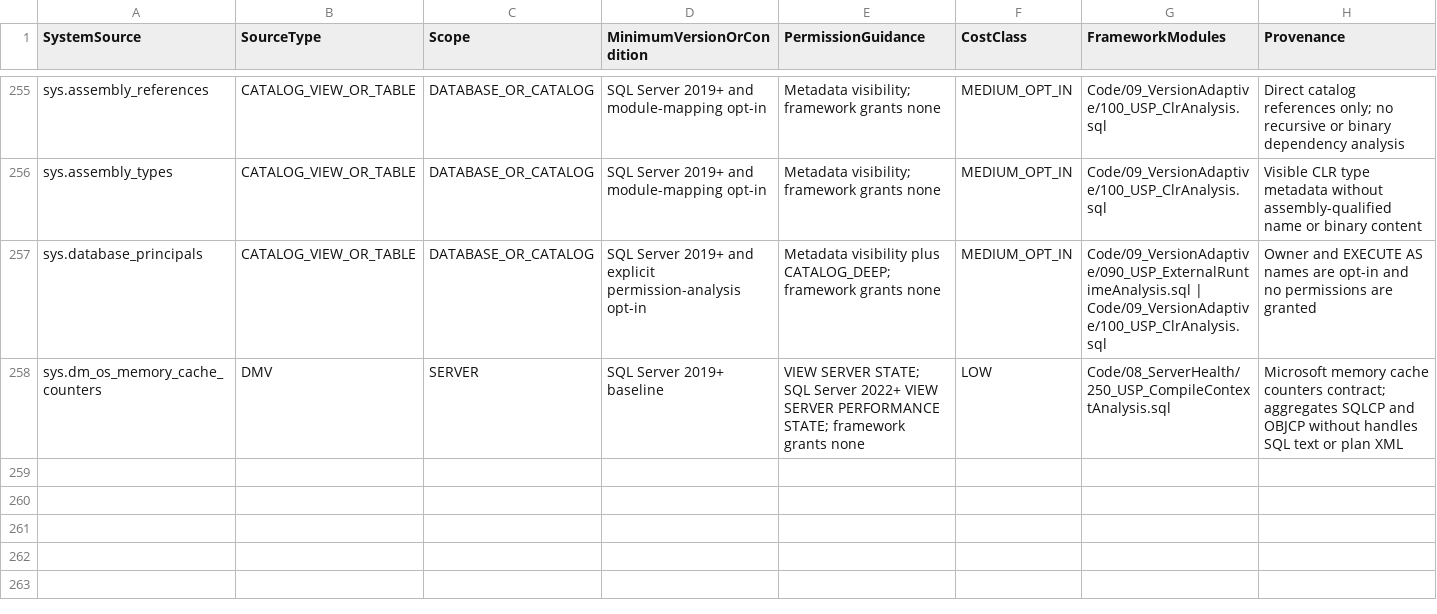
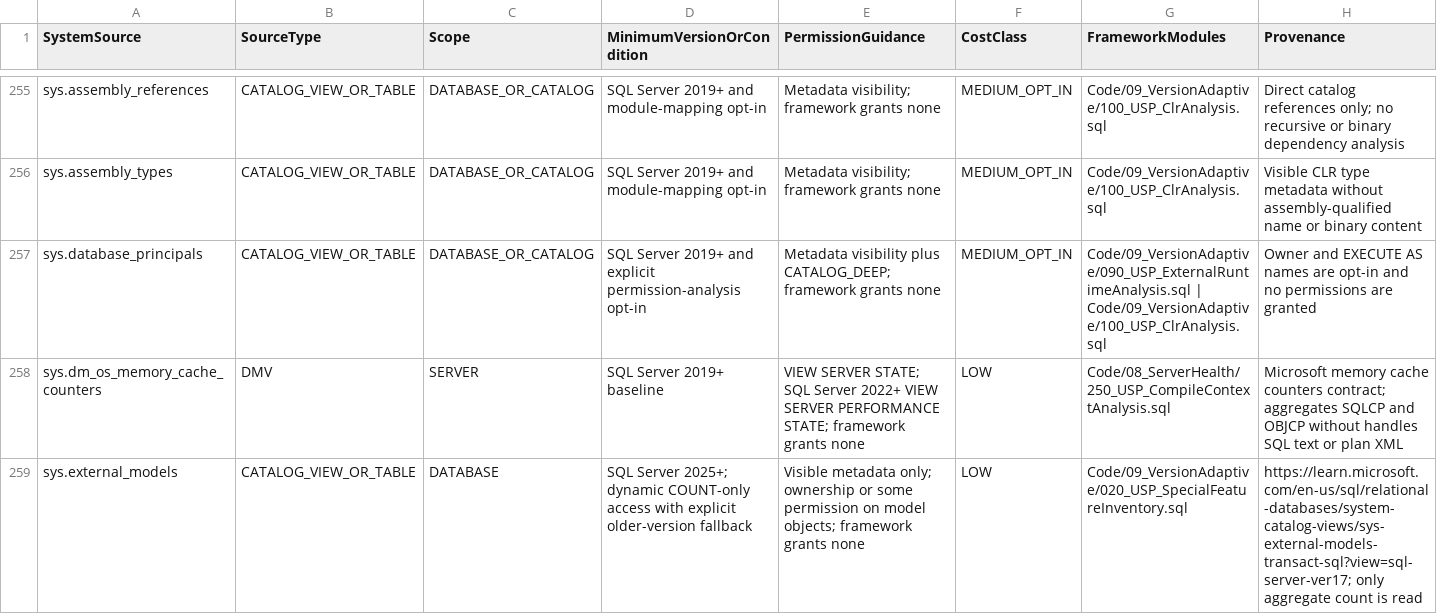
Before and after one commit to gecompat/SQL_Server_Analyze, a CSV file: Metadata/Inventory/SystemSources.csv, drawn as a sheet; only a part is shown, gaps mark what is left out.

Commit message:
feat(inventory): add approved aggregate external-model detection

```diff
--- a/Metadata/Inventory/SystemSources.csv
+++ b/Metadata/Inventory/SystemSources.csv
@@ -258 +258,2 @@ sys.database_principals,CATALOG_VIEW_OR_TABLE,DATABASE_OR_CATALOG,SQL Server 201
 sys.dm_os_memory_cache_counters,DMV,SERVER,SQL Server 2019+ baseline,VIEW SERVER STATE; SQL Server 2022+ VIEW SERVER PERFORMANCE STATE; framework grants none,LOW,Code/08_ServerHealth/250_USP_CompileContextAnalysis.sql,Microsoft memory cache counters contract; aggregates SQLCP and OBJCP without handles SQL text or plan XML
+sys.external_models,CATALOG_VIEW_OR_TABLE,DATABASE,SQL Server 2025+; dynamic COUNT-only access with explicit older-version fallback,Visible metadata only; ownership or some permission on model objects; framework grants none,LOW,Code/09_VersionAdaptive/020_USP_SpecialFeatureInventory.sql,https://learn.microsoft.com/en-us/sql/relational-databases/system-catalog-views/sys-external-models-transact-sql?view=sql-server-ver17; only aggregate count is read
```
Also changed, not shown: 9 other files.
